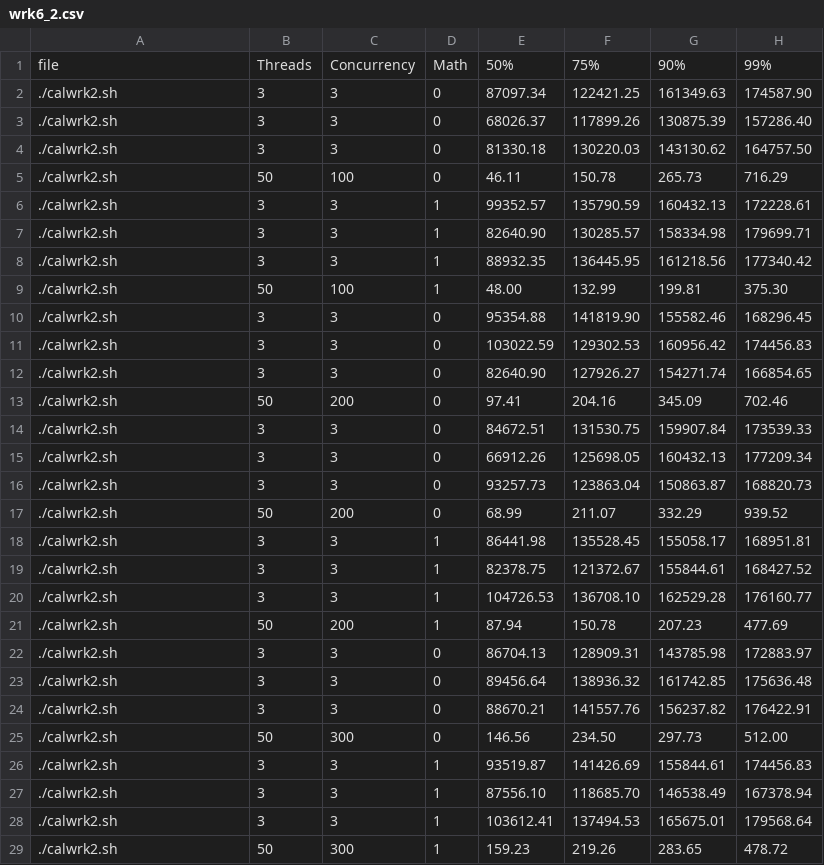
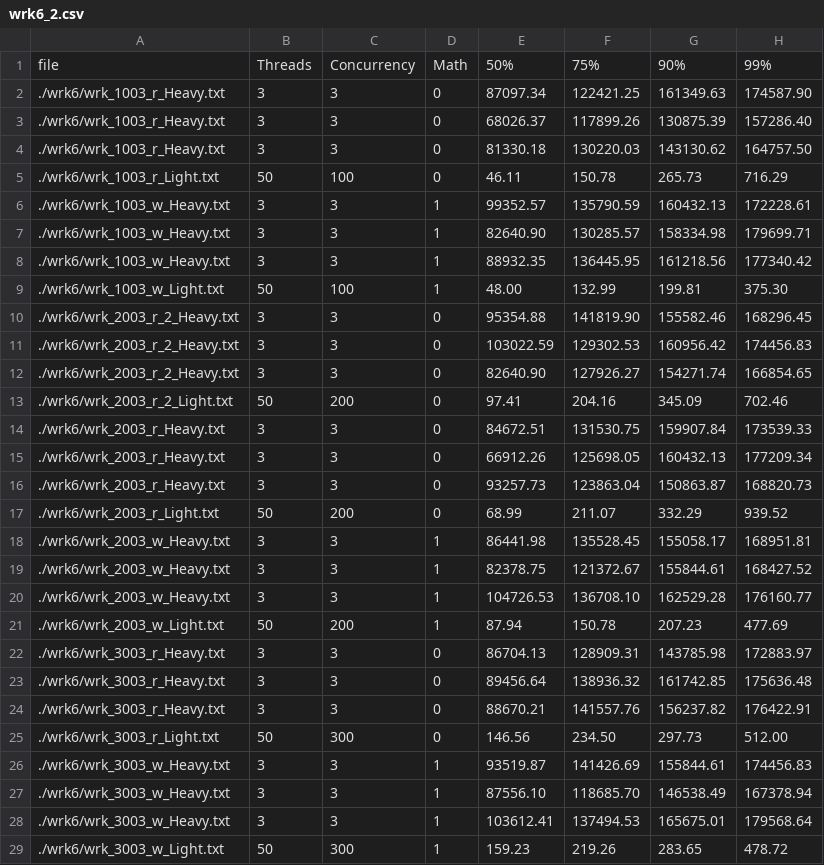
Before and after one commit to chandaweia/lbtest, a CSV file: wrk6_2.csv, drawn as a sheet; only a part is shown; the diff covers the shown part only; the diff names each change by its address in the sheet, - before the commit and + after, or states it on an @@ line.

```diff
--- a/wrk6_2.csv
+++ b/wrk6_2.csv
-A2:A4: ./calwrk2.sh
+A2:A4: ./wrk6/wrk_1003_r_Heavy.txt
-A5: ./calwrk2.sh
+A5: ./wrk6/wrk_1003_r_Light.txt
-A6:A8: ./calwrk2.sh
+A6:A8: ./wrk6/wrk_1003_w_Heavy.txt
-A9: ./calwrk2.sh
+A9: ./wrk6/wrk_1003_w_Light.txt
-A10:A12: ./calwrk2.sh
+A10:A12: ./wrk6/wrk_2003_r_2_Heavy.txt
-A13: ./calwrk2.sh
+A13: ./wrk6/wrk_2003_r_2_Light.txt
-A14:A16: ./calwrk2.sh
+A14:A16: ./wrk6/wrk_2003_r_Heavy.txt
-A17: ./calwrk2.sh
+A17: ./wrk6/wrk_2003_r_Light.txt
-A18:A20: ./calwrk2.sh
+A18:A20: ./wrk6/wrk_2003_w_Heavy.txt
-A21: ./calwrk2.sh
+A21: ./wrk6/wrk_2003_w_Light.txt
-A22:A24: ./calwrk2.sh
+A22:A24: ./wrk6/wrk_3003_r_Heavy.txt
-A25: ./calwrk2.sh
+A25: ./wrk6/wrk_3003_r_Light.txt
-A26:A28: ./calwrk2.sh
+A26:A28: ./wrk6/wrk_3003_w_Heavy.txt
-A29: ./calwrk2.sh
+A29: ./wrk6/wrk_3003_w_Light.txt
```
Also changed, not shown: 8 edited cells elsewhere in this file, 1 other file.
